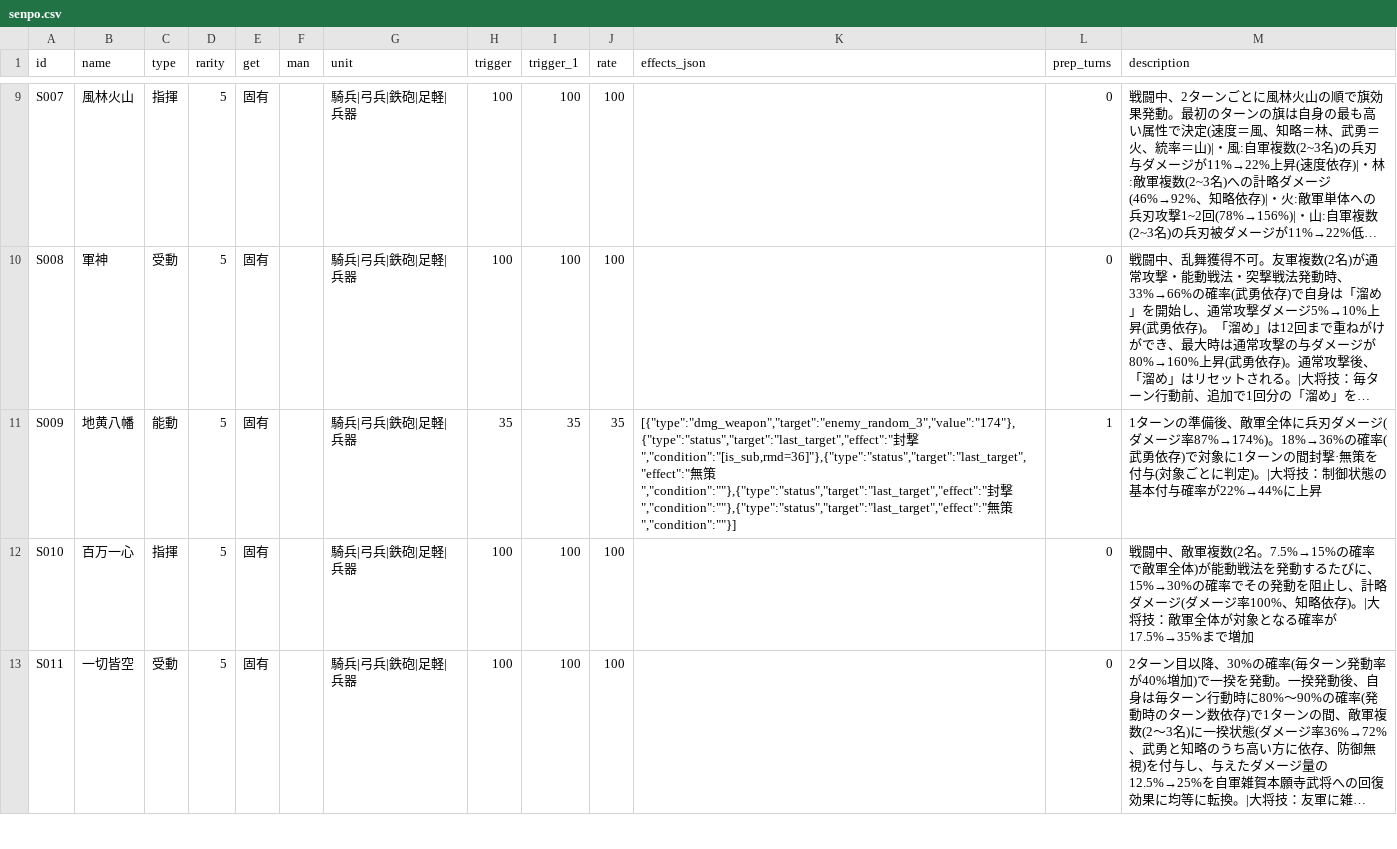
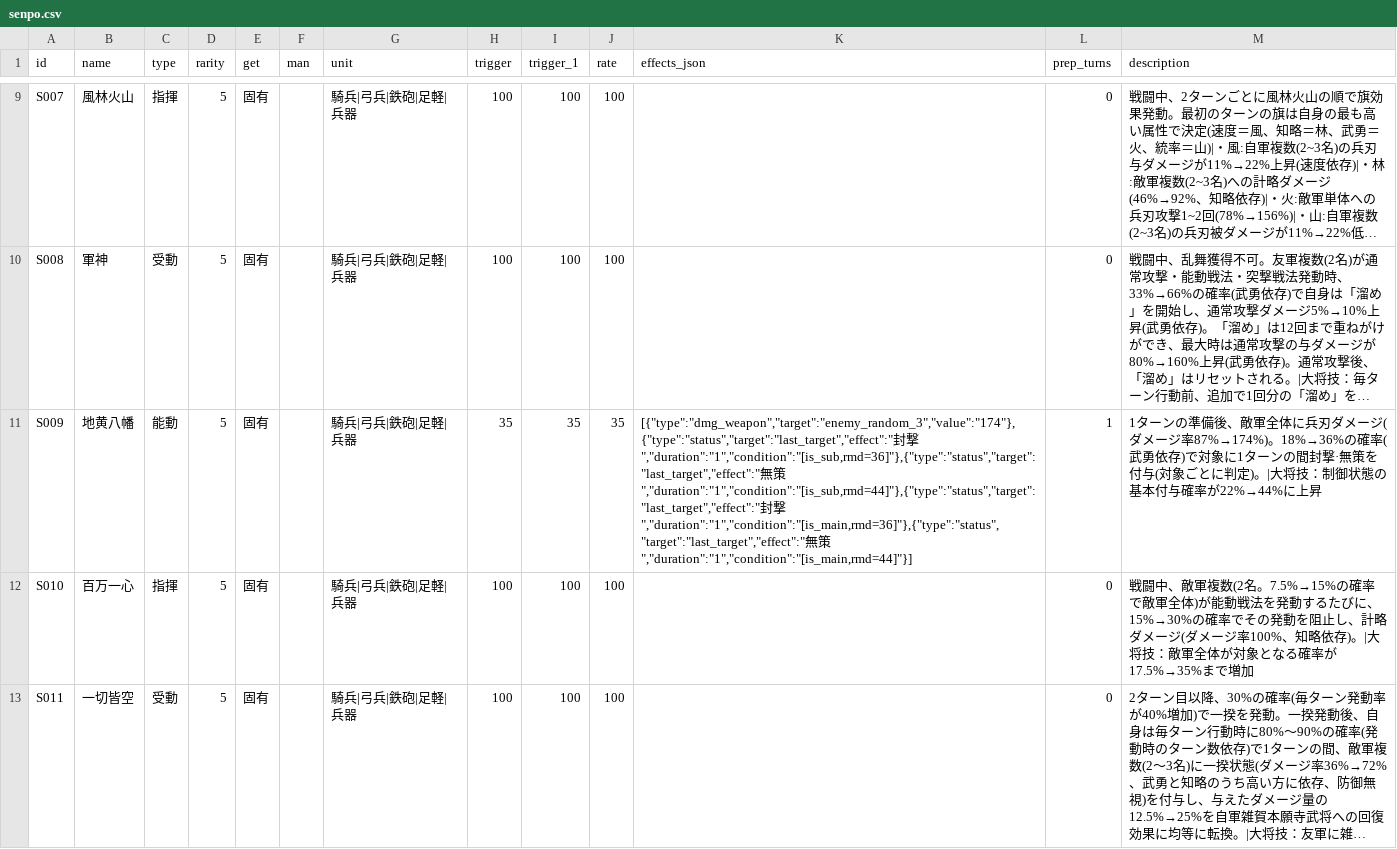
Before and after one commit to Choco-Gitbo/nobu-sinsen-DB, a CSV file: data/senpo.csv, drawn as a sheet; only a part is shown, gaps mark what is left out; long unchanged cells end in …; the diff names each change by its address in the sheet, - before the commit and + after, or states it on an @@ line.

Commit message:
Add files via upload

```diff
--- a/data/senpo.csv
+++ b/data/senpo.csv
-K11 (effects_json): …封撃","condition":"[is_sub,rmd=36]"},{"type":"status","target":"last_target","effect":"無策","condition":""},{"type":"status","target":"last_target","effect":"封撃","condition":""},{"type":"status","target":"last_target","effect":"無策","condition":""}]
+K11 (effects_json): …封撃","duration":"1","condition":"[is_sub,rmd=36]"},{"type":"status","target":"last_target","effect":"無策","duration":"1","condition":"[is_sub,rmd=44]"},{"type":"status","target":"last_target","effect":"封撃","duration":"1","condition":"[is_main,rmd=36]"},{"type":"status","target":"last_target","effect":"無策","duration":"1","condition":"[is_main,rmd=44]"}]
```
